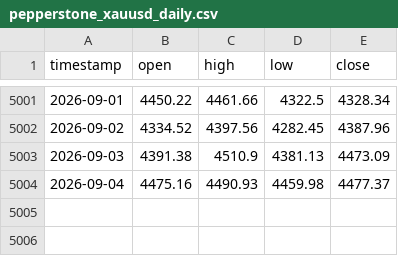
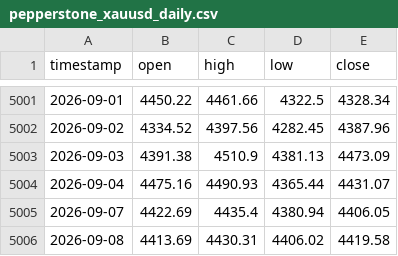
Before and after one commit to evan7646-cloud/Gold_Strategy_Dynamic_ATR, a CSV file: pepperstone_xauusd_daily.csv, drawn as a sheet; only a part is shown, gaps mark what is left out.

```diff
--- a/pepperstone_xauusd_daily.csv
+++ b/pepperstone_xauusd_daily.csv
@@ -5003,2 +5003,4 @@ timestamp,open,high,low,close
 2026-09-03,4391.38,4510.9,4381.13,4473.09
-2026-09-04,4475.16,4490.93,4459.98,4477.37
+2026-09-04,4475.16,4490.93,4365.44,4431.07
+2026-09-07,4422.69,4435.4,4380.94,4406.05
+2026-09-08,4413.69,4430.31,4406.02,4419.58
```
Also changed, not shown: all_trades_detail_adaptive.csv, pepperstone_usdx_daily.csv, 3 other files.
